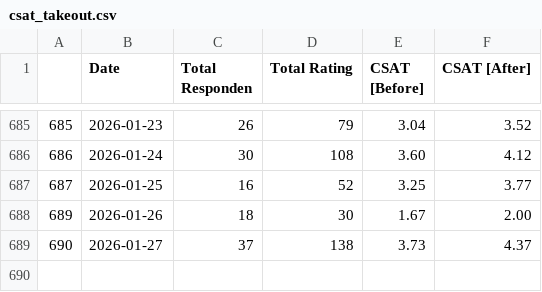
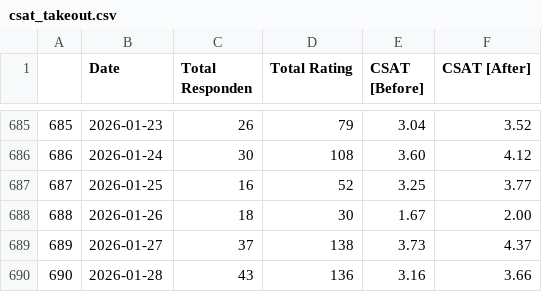
Before and after one commit to keisezrggx/ai_dashboard, a CSV file: dataset_kula/csat_takeout.csv, drawn as a sheet; only a part is shown, gaps mark what is left out; the diff names each change by its address in the sheet, - before the commit and + after, or states it on an @@ line.

```diff
--- a/dataset_kula/csat_takeout.csv
+++ b/dataset_kula/csat_takeout.csv
@@ column A renumbered between rows 688 and 689 @@
+row 690: 690 | 2026-01-28 | 43 | 136 | 3.16 | 3.66
```
Also changed, not shown: dataset_kula/csat_after_takeout.csv, dataset_kula/csat_before_takeout.csv, 9 other files.
